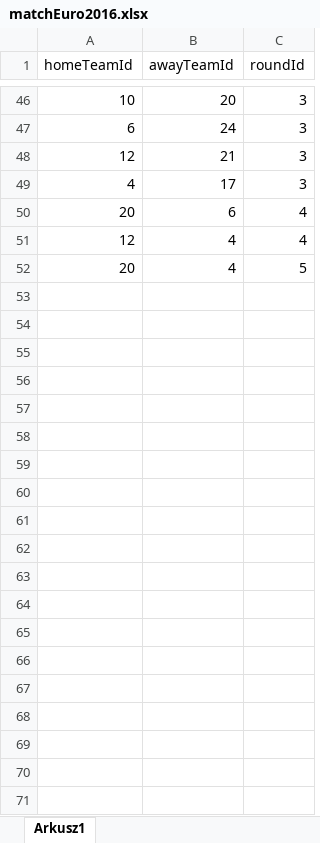
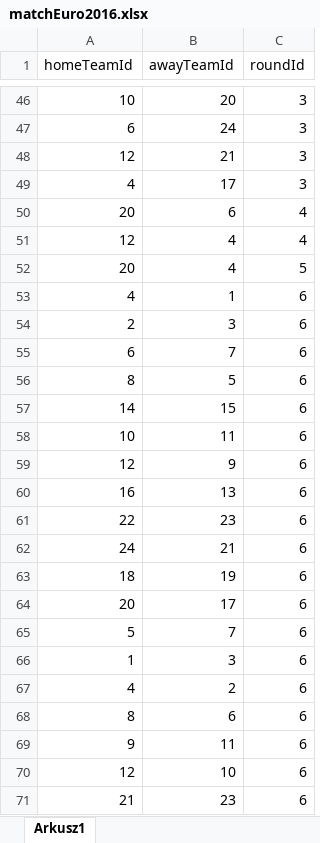
Before and after one commit to olszewskimichal/Typer, an Excel workbook: matchEuro2016.xlsx, sheet Arkusz1, drawn as a sheet; only a part is shown, gaps mark what is left out; values as stored, in another font and other column widths than the file's, no borders; the diff covers the shown part only; the diff names each change by its address in the sheet, - before the commit and + after, or states it on an @@ line.

```diff
--- a/matchEuro2016.xlsx (sheet Arkusz1)
+++ b/matchEuro2016.xlsx (sheet Arkusz1)
+row 53: 4 | 1 | 6
+row 54: 2 | 3 | 6
+row 55: 6 | 7 | 6
+row 56: 8 | 5 | 6
+row 57: 14 | 15 | 6
+row 58: 10 | 11 | 6
+row 59: 12 | 9 | 6
+row 60: 16 | 13 | 6
+row 61: 22 | 23 | 6
+row 62: 24 | 21 | 6
+row 63: 18 | 19 | 6
+row 64: 20 | 17 | 6
+row 65: 5 | 7 | 6
+row 66: 1 | 3 | 6
+row 67: 4 | 2 | 6
+row 68: 8 | 6 | 6
+row 69: 9 | 11 | 6
+row 70: 12 | 10 | 6
+row 71: 21 | 23 | 6
```
Also changed, not shown: 83 added rows elsewhere in this sheet, betsEuro2016.xlsx, finishedMatchEuro2016.xlsx, 2 other files.
